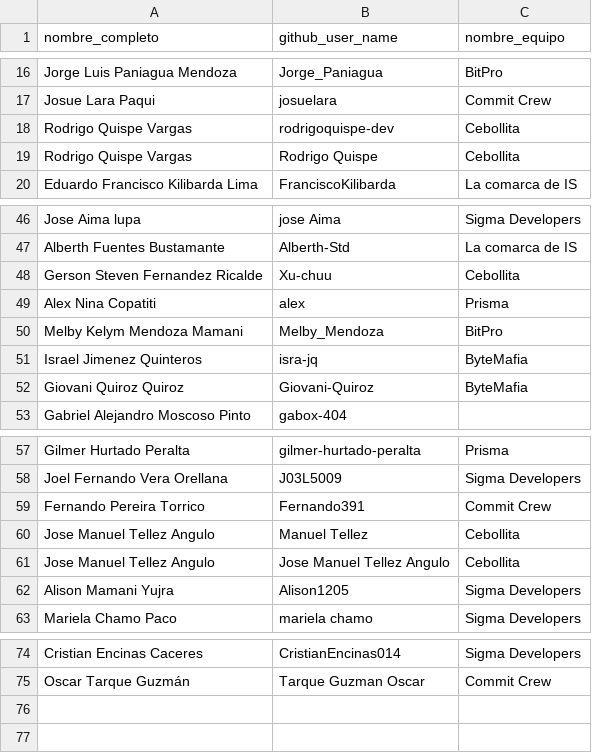
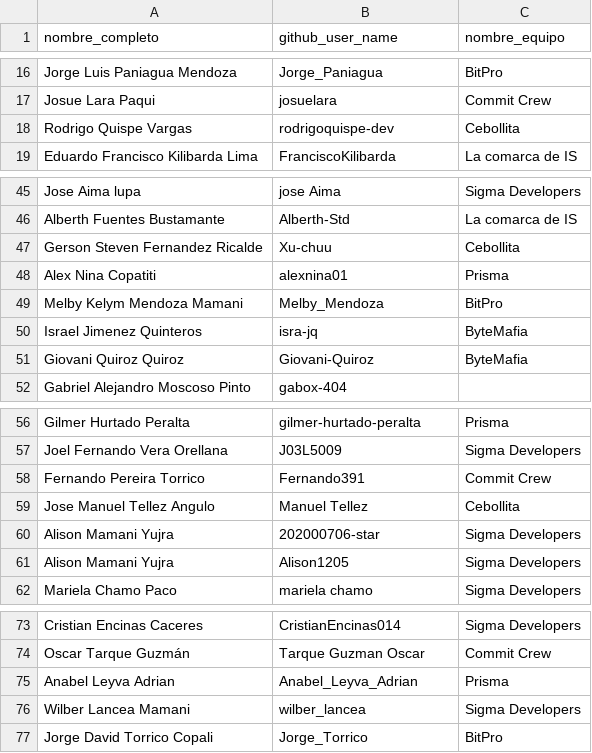
Before and after one commit to Johan-py/loreRepo, a CSV file: data/users.csv, drawn as a sheet; only a part is shown, gaps mark what is left out; removed rows and columns are numbered as before the commit, all else as after; the diff names each change by its address in the sheet, - before the commit and + after, or states it on an @@ line.

```diff
--- a/data/users.csv
+++ b/data/users.csv
-row 19: Rodrigo Quispe Vargas | Rodrigo Quispe | Cebollita
-B48 (github_user_name): alex
+B48 (github_user_name): alexnina01
-row 61: Jose Manuel Tellez Angulo | Jose Manuel Tellez Angulo | Cebollita
+row 60: Alison Mamani Yujra | 202000706-star | Sigma Developers
+row 75: Anabel Leyva Adrian | Anabel_Leyva_Adrian | Prisma
+row 76: Wilber Lancea Mamani | wilber_lancea | Sigma Developers
+row 77: Jorge David Torrico Copali | Jorge_Torrico | BitPro
```
Also changed, not shown: data/analysis_metadata.csv, 2 other files.
